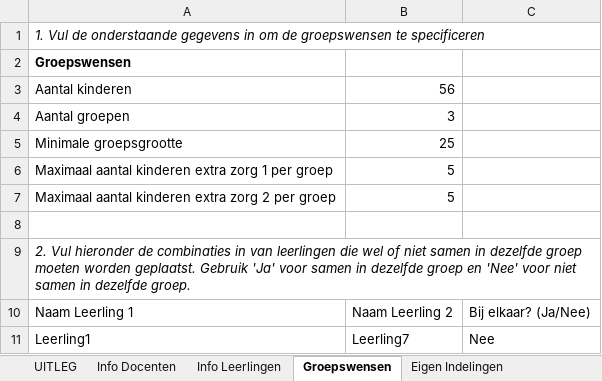
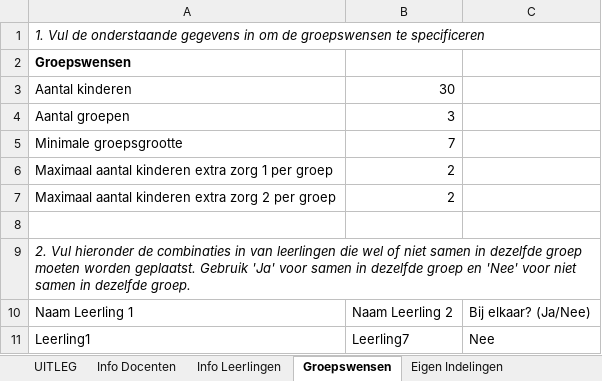
Before and after one commit to AmberStoevelaar/Thesis, an Excel workbook: data/raw_data/school_1/OpzetDataAnoniem.xlsx, sheet Groepswensen, drawn as a sheet; only a part is shown; values as stored, in another font and other column widths than the file's, no borders; table styles not drawn; the diff names each change by its address in the sheet, - before the commit and + after, or states it on an @@ line.

```diff
--- a/data/raw_data/school_1/OpzetDataAnoniem.xlsx (sheet Groepswensen)
+++ b/data/raw_data/school_1/OpzetDataAnoniem.xlsx (sheet Groepswensen)
-B3: 56
+B3: 30
-B5: 25
+B5: 7
-B6:B7: 5
+B6:B7: 2
```
Also changed, not shown: sheet Info Leerlingen, 9 other files.
